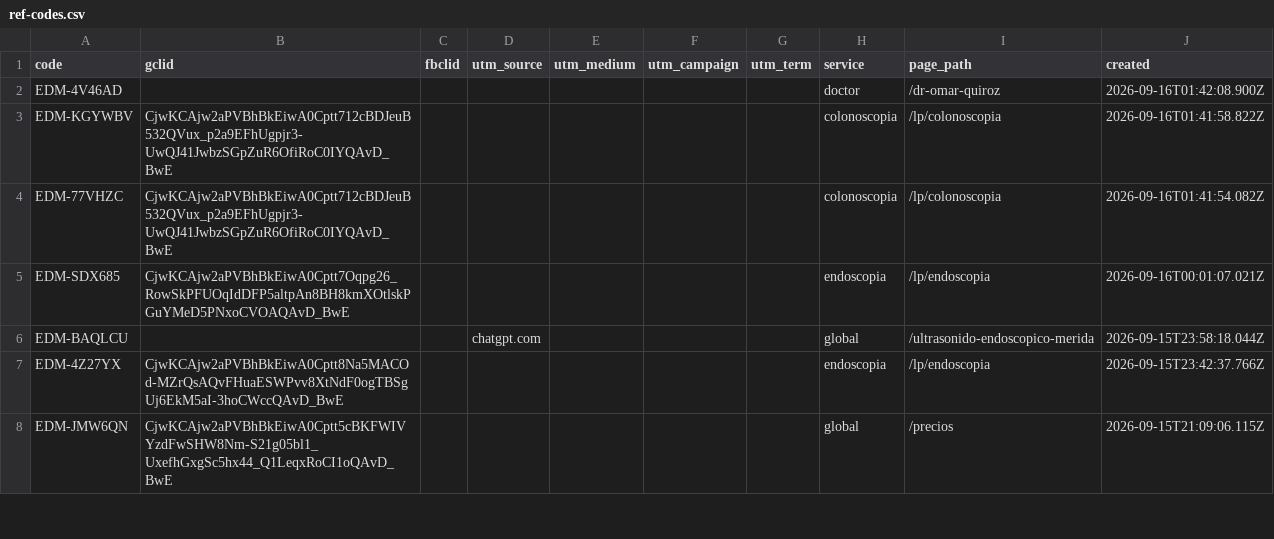
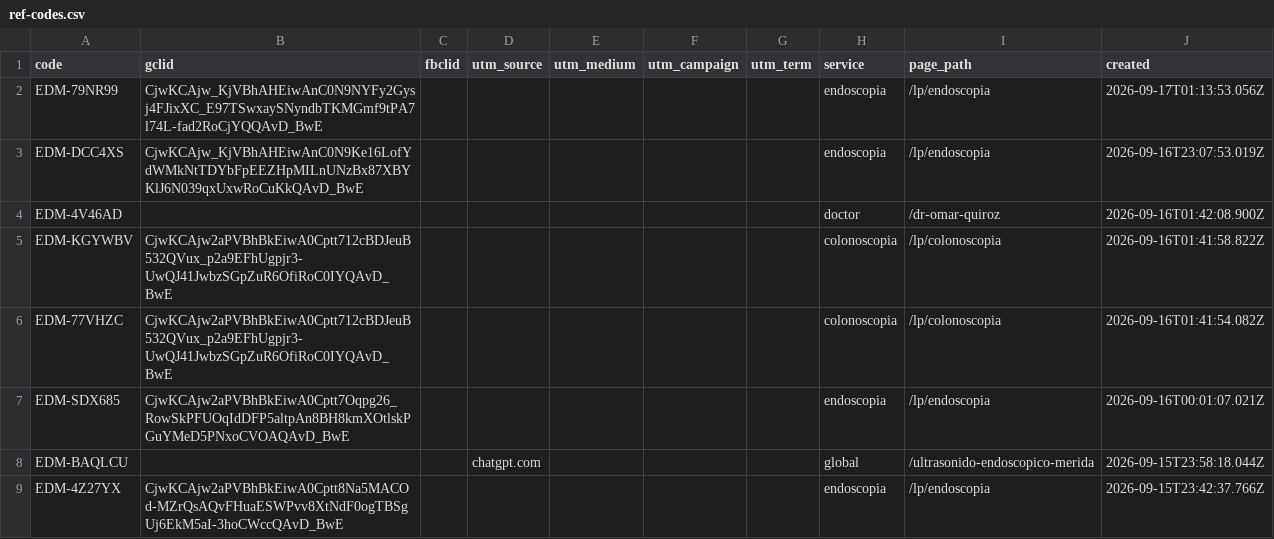
Before and after one commit to warmregards/Endoscopia-del-Mayab, a CSV file: data/ref-codes.csv, drawn as a sheet; only a part is shown; the shorter side is filled out with more unchanged rows; the diff names each change by its address in the sheet, - before the commit and + after, or states it on an @@ line.

```diff
--- a/data/ref-codes.csv
+++ b/data/ref-codes.csv
+row 2: EDM-79NR99 | CjwKCAjw_KjVBhAHEiwAnC0N9NYFy2Gysj4FJixXC_E97TSwxaySNyndbTKMGmf9tPA7l74L-fad2RoCjYQQAvD_BwE |  |  |  |  |  | endoscopia | /lp/endoscopia | 2026-09-17T01:13:53.056Z
+row 3: EDM-DCC4XS | CjwKCAjw_KjVBhAHEiwAnC0N9Ke16LofYdWMkNtTDYbFpEEZHpMILnUNzBx87XBYKlJ6N039qxUxwRoCuKkQAvD_BwE |  |  |  |  |  | endoscopia | /lp/endoscopia | 2026-09-16T23:07:53.019Z
```
